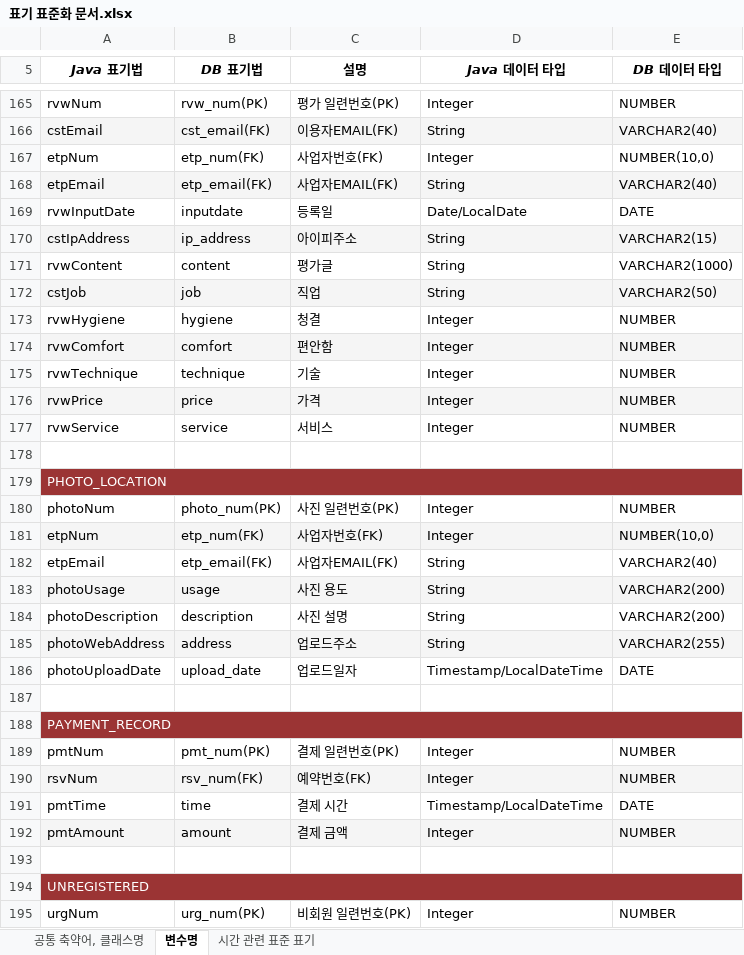
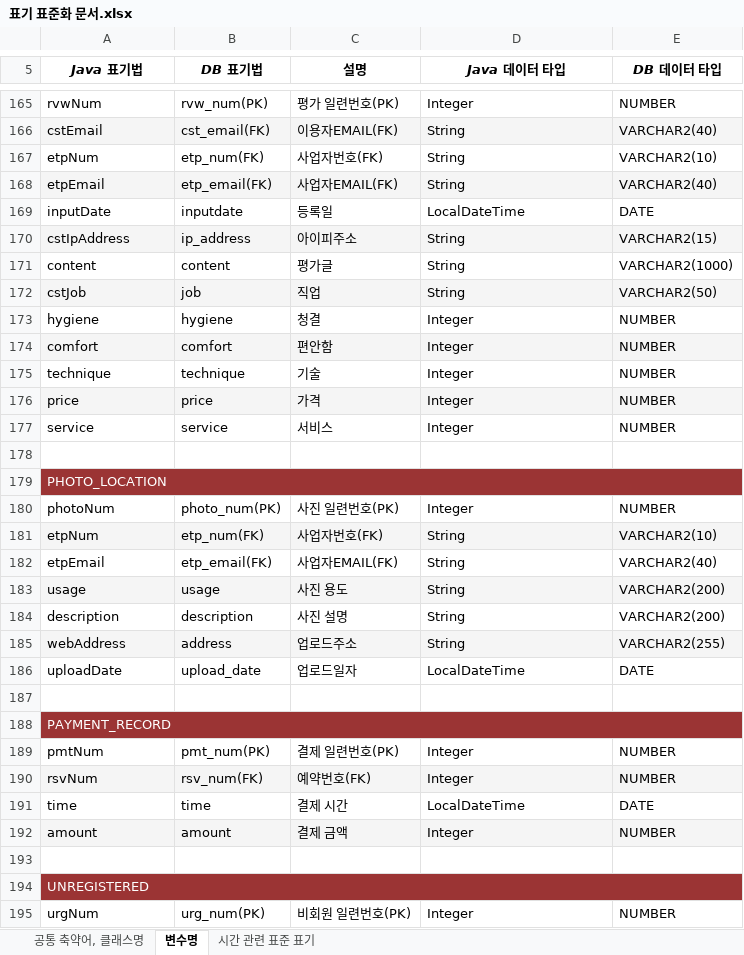
Before and after one commit to Hiyo21/ProjectOctober, an Excel workbook: ProjectOctober/resources/표기 표준화 문서.xlsx, sheet 변수명, drawn as a sheet; only a part is shown, gaps mark what is left out; values as stored, in another font and other column widths than the file's, no borders; the diff covers the shown part only; the diff names each change by its address in the sheet, - before the commit and + after, or states it on an @@ line.

```diff
--- a/ProjectOctober/resources/표기 표준화 문서.xlsx (sheet 변수명)
+++ b/ProjectOctober/resources/표기 표준화 문서.xlsx (sheet 변수명)
-D167 (Java 데이터 타입): Integer
+D167 (Java 데이터 타입): String
-E167 (DB 데이터 타입): NUMBER(10,0)
+E167 (DB 데이터 타입): VARCHAR2(10)
-A169 (Java 표기법): rvwInputDate
+A169 (Java 표기법): inputDate
-D169 (Java 데이터 타입): Date/LocalDate
+D169 (Java 데이터 타입): LocalDateTime
-A171 (Java 표기법): rvwContent
+A171 (Java 표기법): content
-A173 (Java 표기법): rvwHygiene
+A173 (Java 표기법): hygiene
-A174 (Java 표기법): rvwComfort
+A174 (Java 표기법): comfort
-A175 (Java 표기법): rvwTechnique
+A175 (Java 표기법): technique
-A176 (Java 표기법): rvwPrice
+A176 (Java 표기법): price
-A177 (Java 표기법): rvwService
+A177 (Java 표기법): service
-D181 (Java 데이터 타입): Integer
+D181 (Java 데이터 타입): String
-E181 (DB 데이터 타입): NUMBER(10,0)
+E181 (DB 데이터 타입): VARCHAR2(10)
-A183 (Java 표기법): photoUsage
+A183 (Java 표기법): usage
-A184 (Java 표기법): photoDescription
+A184 (Java 표기법): description
-A185 (Java 표기법): photoWebAddress
+A185 (Java 표기법): webAddress
-A186 (Java 표기법): photoUploadDate
+A186 (Java 표기법): uploadDate
-D186 (Java 데이터 타입): Timestamp/LocalDateTime
+D186 (Java 데이터 타입): LocalDateTime
-A191 (Java 표기법): pmtTime
+A191 (Java 표기법): time
-D191 (Java 데이터 타입): Timestamp/LocalDateTime
+D191 (Java 데이터 타입): LocalDateTime
-A192 (Java 표기법): pmtAmount
+A192 (Java 표기법): amount
```
Also changed, not shown: 1 added row, 1 removed row and 163 edited cells elsewhere in this sheet, 36 other files.
